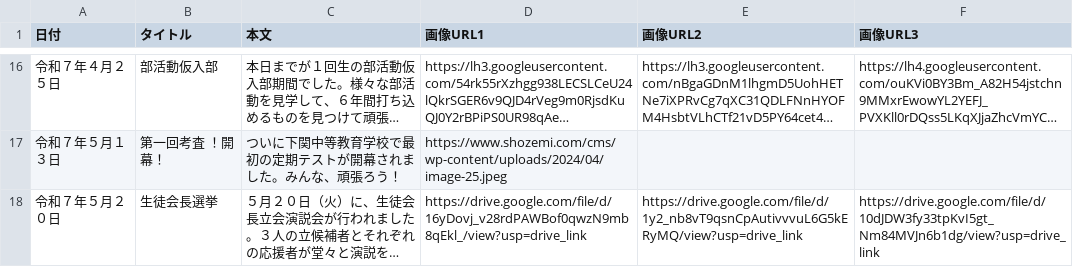
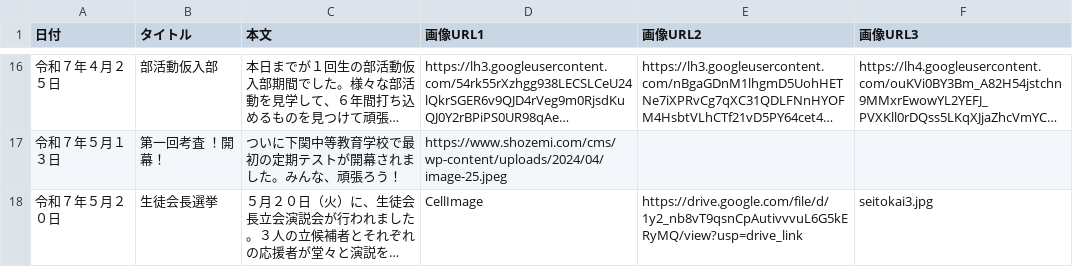
Before and after one commit to Schukre/N.wes, a CSV file: spreadsheet3_data.csv, drawn as a sheet; only a part is shown, gaps mark what is left out; long unchanged cells end in …; the diff names each change by its address in the sheet, - before the commit and + after, or states it on an @@ line.

Commit message:
Google スプレッドシートからデータをアップロード

```diff
--- a/spreadsheet3_data.csv
+++ b/spreadsheet3_data.csv
-D18 (画像URL1): https://drive.google.com/file/d/16yDovj_v28rdPAWBof0qwzN9mb8qEkl_/view?usp=drive_link
+D18 (画像URL1): CellImage
-F18 (画像URL3): https://drive.google.com/file/d/10dJDW3fy33tpKvI5gt_Nm84MVJn6b1dg/view?usp=drive_link
+F18 (画像URL3): seitokai3.jpg
```
